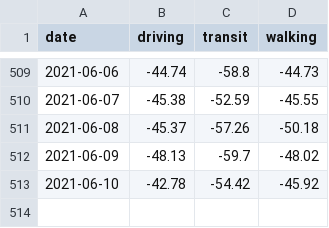
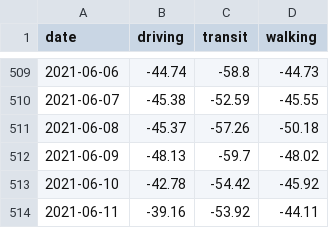
Before and after one commit to tamagusko/manilaCovid19, a CSV file: data/apple_data_processed.csv, drawn as a sheet; only a part is shown, gaps mark what is left out.

Commit message:
Latest data: Sun Jun 13 02:06:35 UTC 2021

```diff
--- a/data/apple_data_processed.csv
+++ b/data/apple_data_processed.csv
@@ -513 +513,2 @@ date,driving,transit,walking
 2021-06-10,-42.78,-54.42,-45.92
+2021-06-11,-39.16,-53.92,-44.11
```
